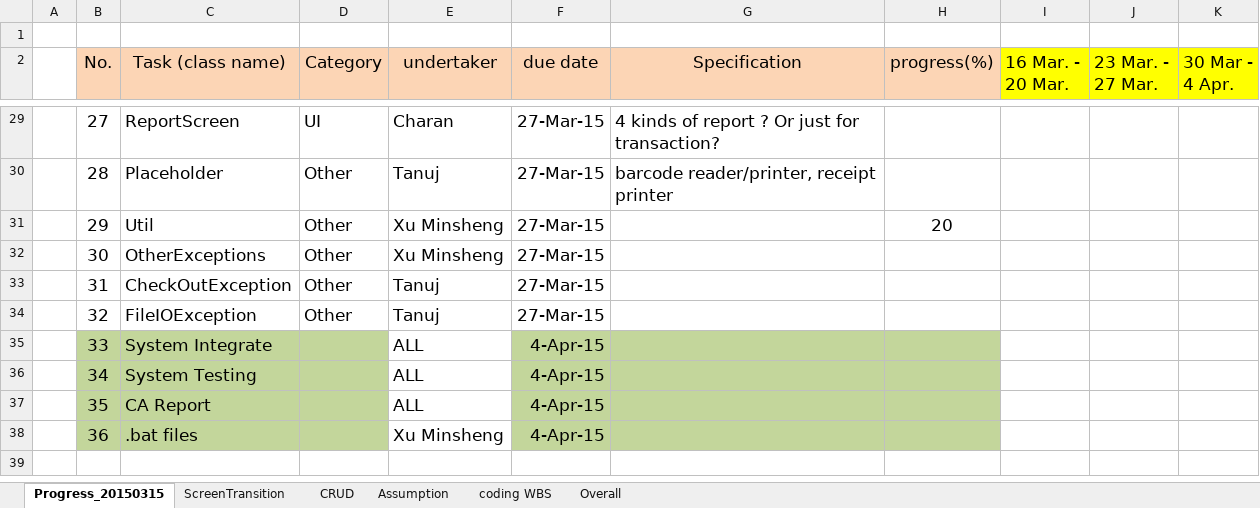
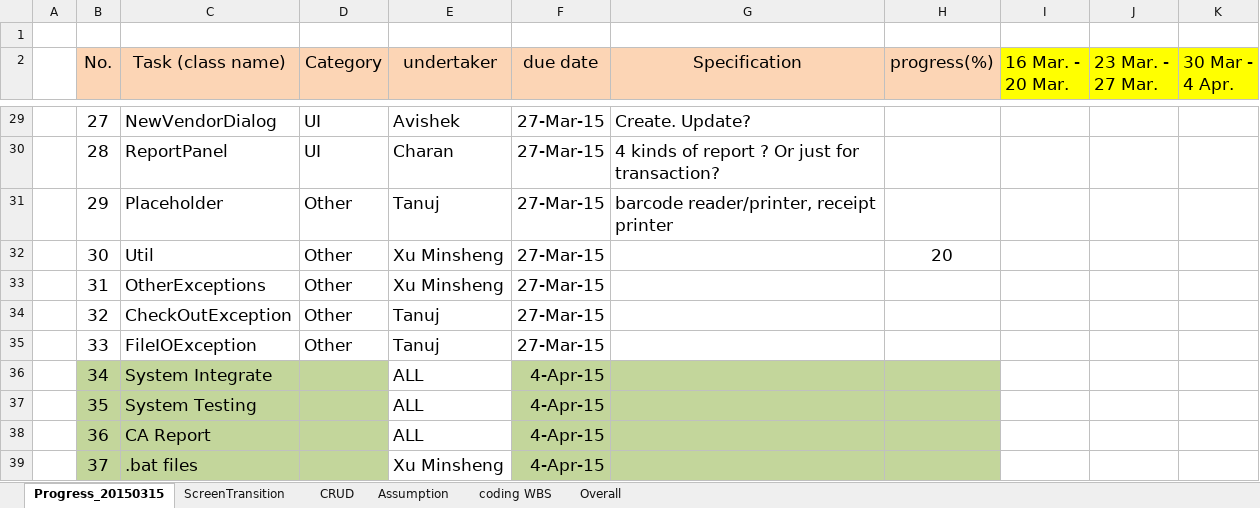
Before and after one commit to XUMINSHENG/UniversitySourvenirStore, an Excel workbook: PROGRESS/Unit1CA.xlsx, sheet Progress_20150315, drawn as a sheet; only a part is shown, gaps mark what is left out; values as stored, in another font and other column widths than the file's, no borders; charts and pictures not drawn; the diff covers the shown part only; the diff names each change by its address in the sheet, - before the commit and + after, or states it on an @@ line.

```diff
--- a/PROGRESS/Unit1CA.xlsx (sheet Progress_20150315)
+++ b/PROGRESS/Unit1CA.xlsx (sheet Progress_20150315)
-C29 (Task (class name)): ReportScreen
+C29 (Task (class name)): NewVendorDialog
-E29 (undertaker): Charan
+E29 (undertaker): Avishek
-G29 (Specification): 4 kinds of report ? Or just for transaction?
+G29 (Specification): Create. Update?
-C30 (Task (class name)): Placeholder
+C30 (Task (class name)): ReportPanel
-D30 (Category): Other
+D30 (Category): UI
-E30 (undertaker): Tanuj
+E30 (undertaker): Charan
-G30 (Specification): barcode reader/printer, receipt printer
+G30 (Specification): 4 kinds of report ? Or just for transaction?
-C31 (Task (class name)): Util
+C31 (Task (class name)): Placeholder
-E31 (undertaker): Xu Minsheng
+E31 (undertaker): Tanuj
-G31 (Specification): (empty)
+G31 (Specification): barcode reader/printer, receipt printer
-H31 (progress(%)): 20
+H31 (progress(%)): (empty)
-C32 (Task (class name)): OtherExceptions
+C32 (Task (class name)): Util
-H32 (progress(%)): (empty)
+H32 (progress(%)): 20
-C33 (Task (class name)): CheckOutException
+C33 (Task (class name)): OtherExceptions
-E33 (undertaker): Tanuj
+E33 (undertaker): Xu Minsheng
-C34 (Task (class name)): FileIOException
+C34 (Task (class name)): CheckOutException
-B35:D35 fill: #C3D69B
+B35:D35 fill: none
-C35 (Task (class name)): System Integrate
+C35 (Task (class name)): FileIOException
-D35 (Category): (empty)
+D35 (Category): Other
-E35 (undertaker): ALL
+E35 (undertaker): Tanuj
-F35 (due date): 4-Apr-15
+F35 (due date): 27-Mar-15
-F35:H35 fill: #C3D69B
+F35:H35 fill: none
-C36 (Task (class name)): System Testing
+C36 (Task (class name)): System Integrate
-C37 (Task (class name)): CA Report
+C37 (Task (class name)): System Testing
-C38 (Task (class name)): .bat files
+C38 (Task (class name)): CA Report
-E38 (undertaker): Xu Minsheng
+E38 (undertaker): ALL
+row 39:  | 37 | .bat files |  | Xu Minsheng | 4-Apr-15
```
Also changed, not shown: 31 edited cells elsewhere in this sheet, charts or pictures.
